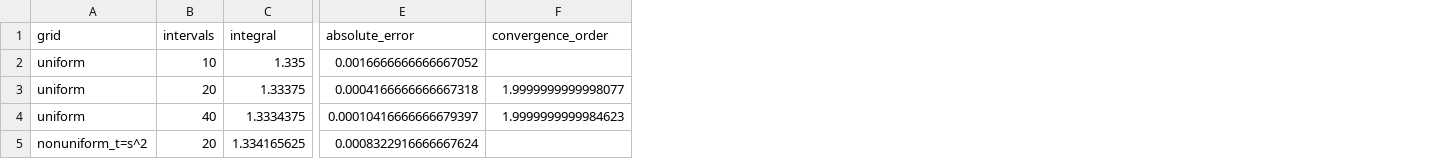
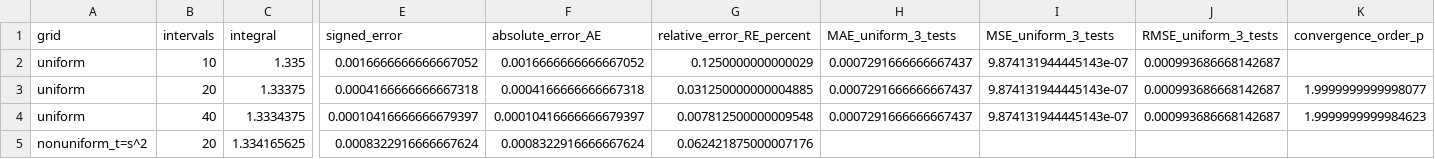
Before and after one commit to huydoh34/PPT_BTL_G11, a CSV file: Tuan2/results/nhom11_kiem_chung.csv, drawn as a sheet; only a part is shown, gaps mark what is left out; addresses are those after the commit; the diff names each change by its address in the sheet, - before the commit and + after, or states it on an @@ line.

Commit message:
Add files via upload

```diff
--- a/Tuan2/results/nhom11_kiem_chung.csv
+++ b/Tuan2/results/nhom11_kiem_chung.csv
+column F (absolute_error_AE), rows 2-5: 0.0016666666666667052 | 0.0004166666666667318 | 0.00010416666666679397 | 0.0008322916666667624
+column G (relative_error_RE_percent), rows 2-5: 0.1250000000000029 | 0.031250000000004885 | 0.007812500000009548 | 0.062421875000007176
+column H (MAE_uniform_3_tests), rows 2-4: all 0.0007291666666667437
+column I (MSE_uniform_3_tests), rows 2-4: all 9.874131944445143e-07
+column J (RMSE_uniform_3_tests), rows 2-4: all 0.000993686668142687
-E1: absolute_error
+E1: signed_error
-K1: convergence_order
+K1: convergence_order_p
```
